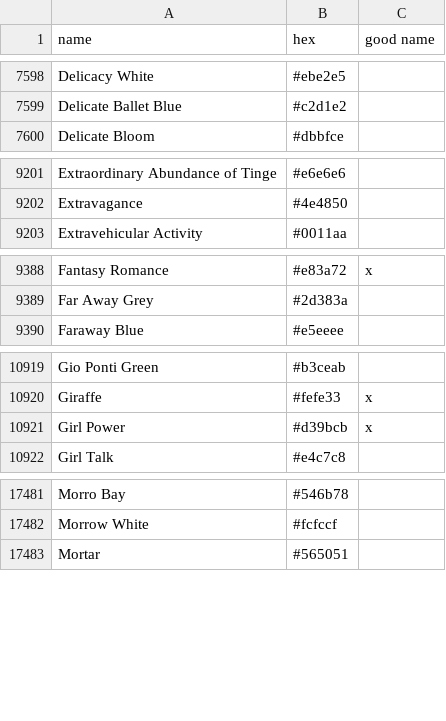
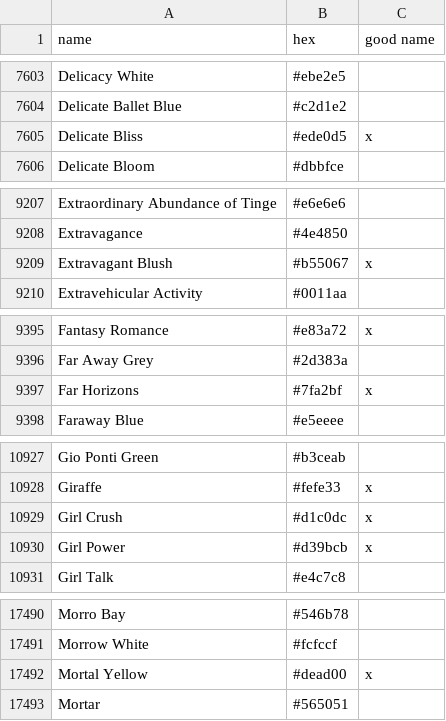
Before and after one commit to LiOS-org/LiOS-Colors, a CSV file: src/colornames.csv, drawn as a sheet; only a part is shown, gaps mark what is left out; the diff covers the shown part only.

```diff
--- a/src/colornames.csv
+++ b/src/colornames.csv
@@ -7599,2 +7604,3 @@ Delicacy White,#ebe2e5,
 Delicate Ballet Blue,#c2d1e2,
+Delicate Bliss,#ede0d5,x
 Delicate Bloom,#dbbfce,
@@ -9202,2 +9208,3 @@ Extraordinary Abundance of Tinge,#e6e6e6,
 Extravagance,#4e4850,
+Extravagant Blush,#b55067,x
 Extravehicular Activity,#0011aa,
@@ -9389,2 +9396,3 @@ Fantasy Romance,#e83a72,x
 Far Away Grey,#2d383a,
+Far Horizons,#7fa2bf,x
 Faraway Blue,#e5eeee,
@@ -10920,2 +10928,3 @@ Gio Ponti Green,#b3ceab,
 Giraffe,#fefe33,x
+Girl Crush,#d1c0dc,x
 Girl Power,#d39bcb,x
@@ -17482,2 +17491,3 @@ Morro Bay,#546b78,
 Morrow White,#fcfccf,
+Mortal Yellow,#dead00,x
 Mortar,#565051,
```
Also changed, not shown: 9 added rows, 11 removed rows and 15 edited cells elsewhere in this file.
